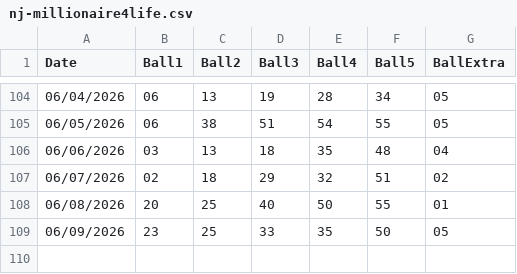
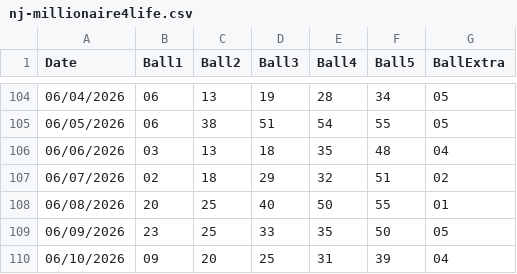
Before and after one commit to Sageth/LotteryML, a CSV file: NJ_Millionaire4Life/source/nj-millionaire4life.csv, drawn as a sheet; only a part is shown, gaps mark what is left out.

```diff
--- a/NJ_Millionaire4Life/source/nj-millionaire4life.csv
+++ b/NJ_Millionaire4Life/source/nj-millionaire4life.csv
@@ -109 +109,2 @@ Date,Ball1,Ball2,Ball3,Ball4,Ball5,BallExtra
 06/09/2026,23,25,33,35,50,05
+06/10/2026,09,20,25,31,39,04
```
Also changed, not shown: 1 other file.
